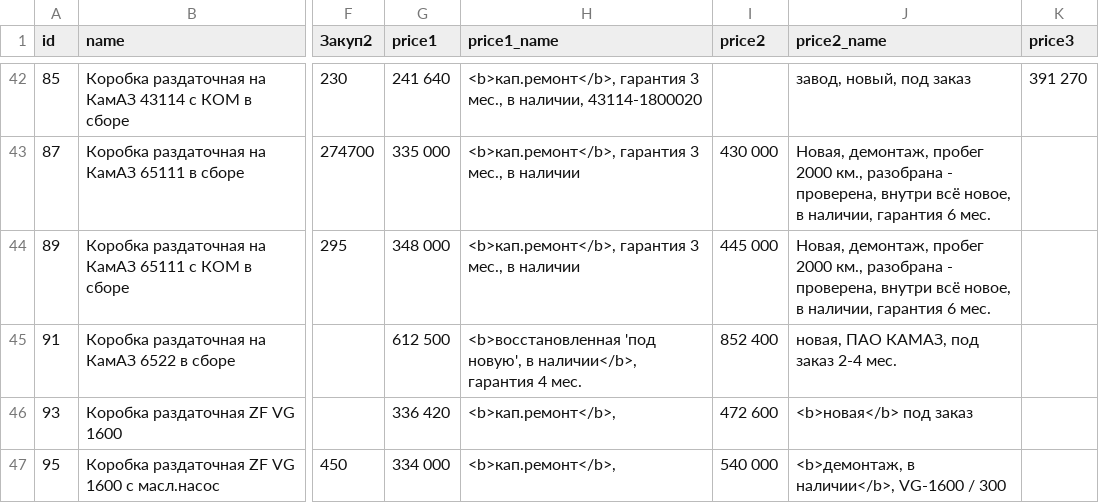
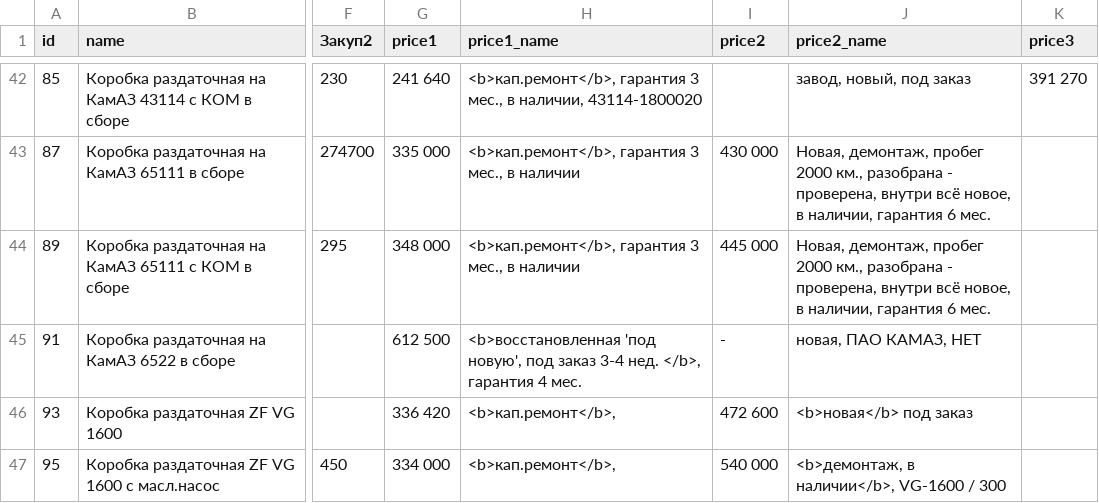
Before and after one commit to reesly/zap-kam, a TSV file: data/agregaty.tsv, drawn as a sheet; only a part is shown, gaps mark what is left out; the diff names each change by its address in the sheet, - before the commit and + after, or states it on an @@ line.

Commit message:
1212

```diff
--- a/data/agregaty.tsv
+++ b/data/agregaty.tsv
-H45 (price1_name): …'под новую', в наличии</b>, гарантия 4…
+H45 (price1_name): …'под новую', под заказ 3-4 нед. </b>, гарантия 4…
-I45 (price2): 852 400
+I45 (price2): -
-J45 (price2_name): новая, ПАО КАМАЗ, под заказ 2-4 мес.
+J45 (price2_name): новая, ПАО КАМАЗ, НЕТ
```
